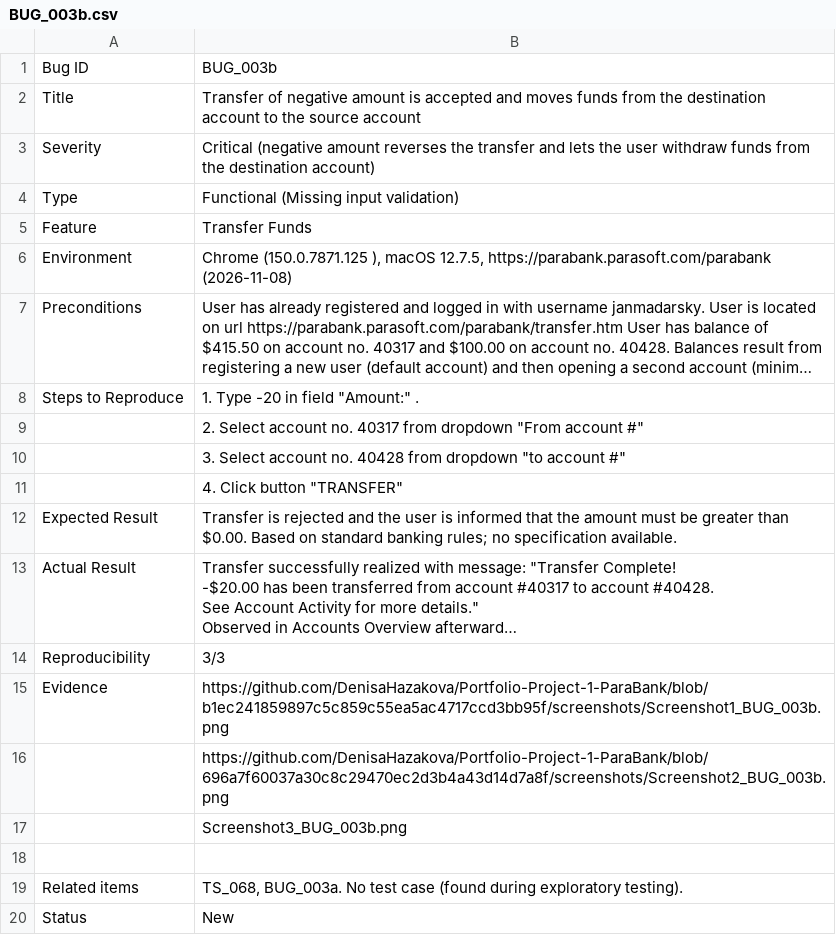
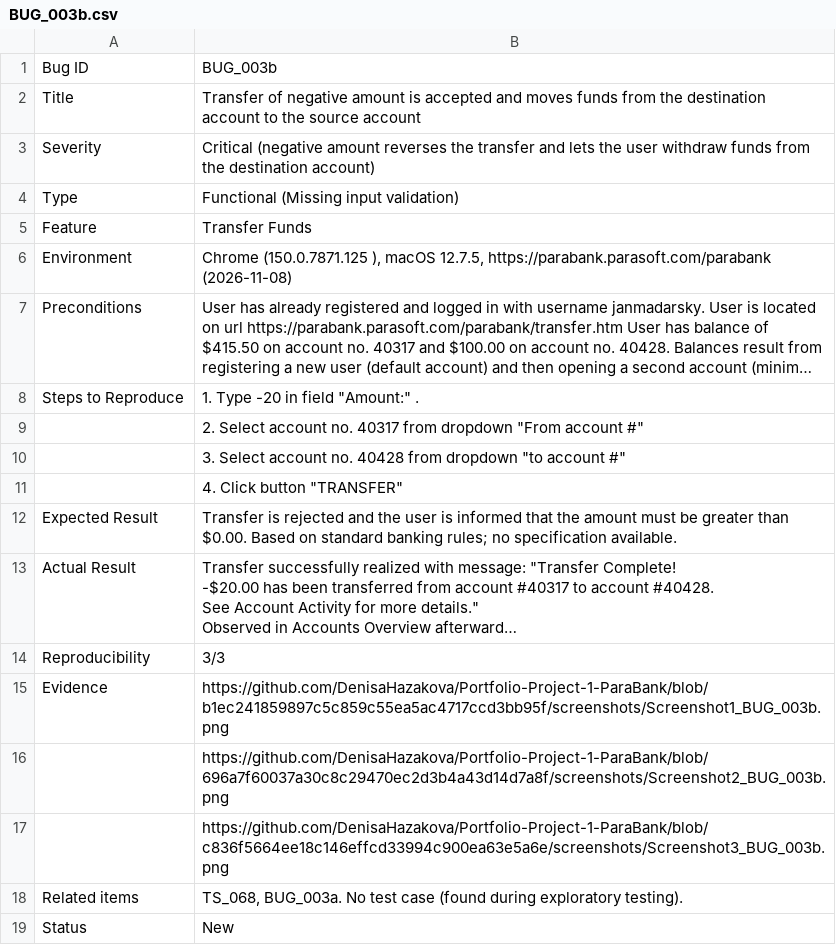
Before and after one commit to DenisaHazakova/Portfolio-Project-1-ParaBank, a CSV file: bug_reports/BUG_003b.csv, drawn as a sheet; long unchanged cells end in ….

Commit message:
Permalink added as reference for screenshot3

```diff
--- a/bug_reports/BUG_003b.csv
+++ b/bug_reports/BUG_003b.csv
@@ -26,4 +26,3 @@ Evidence,https://github.com/DenisaHazakova/Portfolio-Project-1-ParaBank/blob/b1e
 ,https://github.com/DenisaHazakova/Portfolio-Project-1-ParaBank/blob/696a7f60037a30c8c29470ec2d3b4a43d14d7a8f/screenshots/Screenshot2_BUG_003b.png
-,Screenshot3_BUG_003b.png
-,
+,https://github.com/DenisaHazakova/Portfolio-Project-1-ParaBank/blob/c836f5664ee18c146effcd33994c900ea63e5a6e/screenshots/Screenshot3_BUG_003b.png
 Related items,"TS_068, BUG_003a. No test case (found during exploratory testing)."
```
